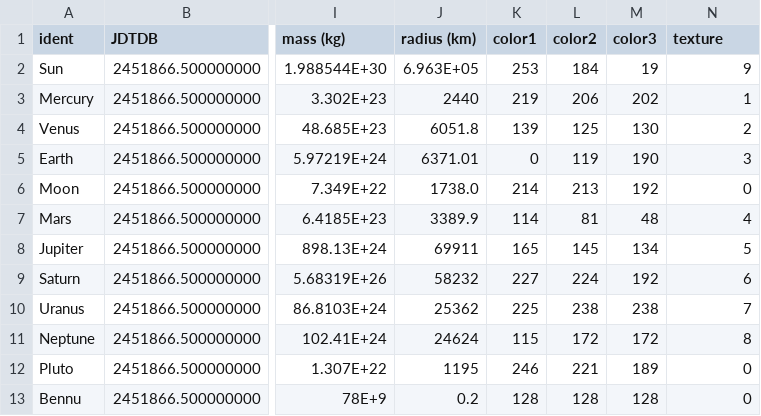
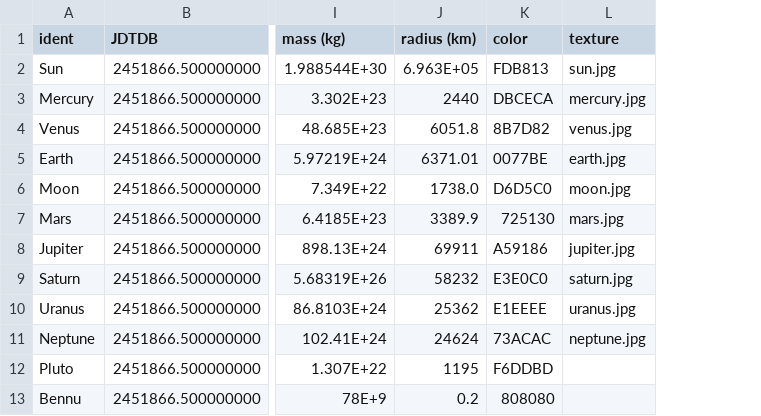
Before and after one commit to nullableVoidPtr/N-body, a CSV file: solar_system_2000.csv, drawn as a sheet; only a part is shown, gaps mark what is left out; removed rows and columns are numbered as before the commit, all else as after; the diff names each change by its address in the sheet, - before the commit and + after, or states it on an @@ line.

```diff
--- a/solar_system_2000.csv
+++ b/solar_system_2000.csv
-column K (color1), rows 2-13: 253 | 219 | 139 | 0 | 214 | 114 | 165 | 227 | 225 | 115 | 246 | 128
-column L (color2), rows 2-13: 184 | 206 | 125 | 119 | 213 | 81 | 145 | 224 | 238 | 172 | 221 | 128
-column M (color3), rows 2-13: 19 | 202 | 130 | 190 | 192 | 48 | 134 | 192 | 238 | 172 | 189 | 128
+column K (color), rows 2-13: FDB813 | DBCECA | 8B7D82 | 0077BE | D6D5C0 | 725130 | A59186 | E3E0C0 | E1EEEE | 73ACAC | F6DDBD | 808080
-L2 (texture): 9
+L2 (texture): sun.jpg
-L3 (texture): 1
+L3 (texture): mercury.jpg
-L4 (texture): 2
+L4 (texture): venus.jpg
-L5 (texture): 3
+L5 (texture): earth.jpg
-L6 (texture): 0
+L6 (texture): moon.jpg
-L7 (texture): 4
+L7 (texture): mars.jpg
-L8 (texture): 5
+L8 (texture): jupiter.jpg
-L9 (texture): 6
+L9 (texture): saturn.jpg
-L10 (texture): 7
+L10 (texture): uranus.jpg
-L11 (texture): 8
+L11 (texture): neptune.jpg
-L12:L13 (texture): 0
+L12:L13 (texture): (empty)
```
Also changed, not shown: Solar_system.csv, 1 other file.
